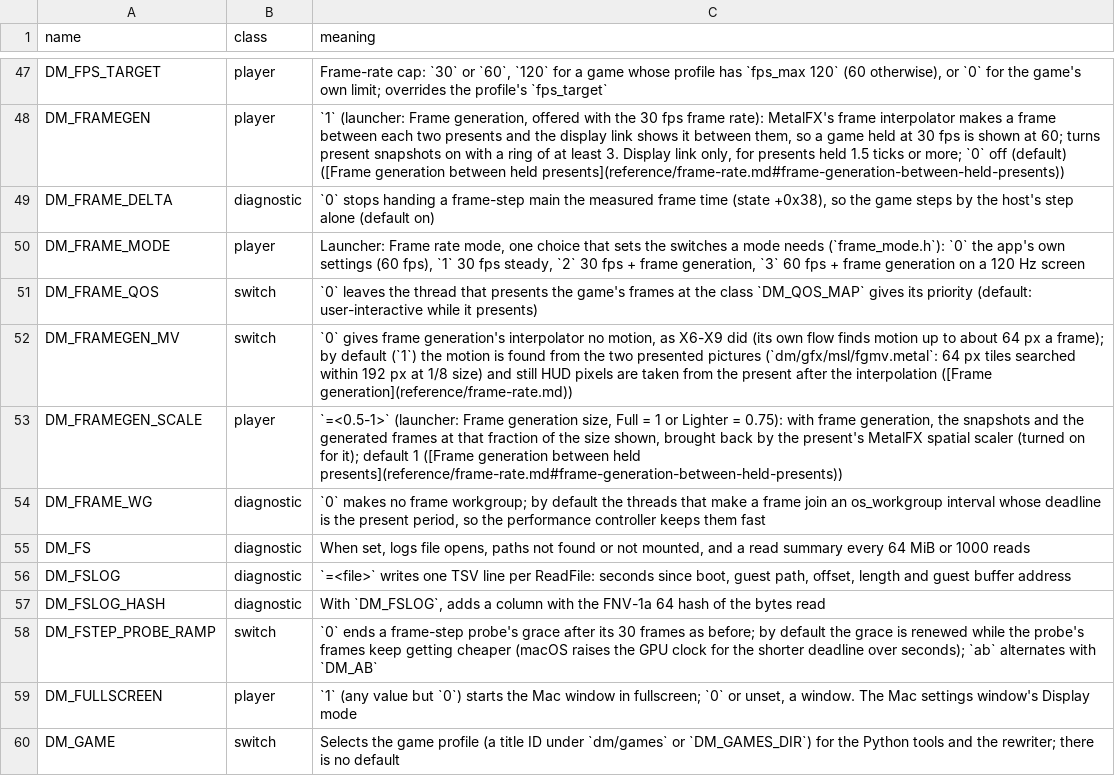
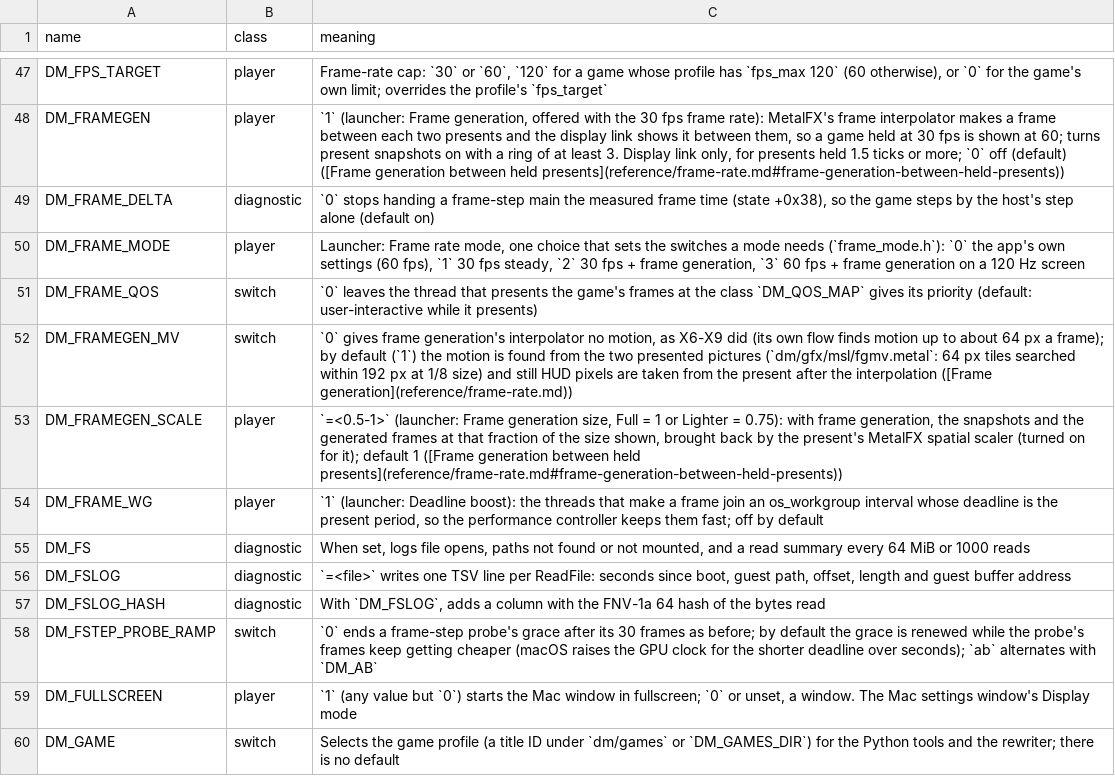
Before and after one commit to Mars-Mah3r/nxnative, a TSV file: docs/env_switches.tsv, drawn as a sheet; only a part is shown, gaps mark what is left out.

```diff
--- a/docs/env_switches.tsv
+++ b/docs/env_switches.tsv
@@ -53,3 +53,3 @@ DM_FRAMEGEN_MV	switch	`0` gives frame generation's interpolator no motion, as X6
 DM_FRAMEGEN_SCALE	player	`=<0.5-1>` (launcher: Frame generation size, Full = 1 or Lighter = 0.75): with frame generation, the snapshots and the generated frames at that fraction of the size shown, brought back by the present's MetalFX spatial scaler (turned on for it); default 1 ([Frame generation between held presents](reference/frame-rate.md#frame-generation-between-held-presents))
-DM_FRAME_WG	diagnostic	`0` makes no frame workgroup; by default the threads that make a frame join an os_workgroup interval whose deadline is the present period, so the performance controller keeps them fast
+DM_FRAME_WG	player	`1` (launcher: Deadline boost): the threads that make a frame join an os_workgroup interval whose deadline is the present period, so the performance controller keeps them fast; off by default
 DM_FS	diagnostic	When set, logs file opens, paths not found or not mounted, and a read summary every 64 MiB or 1000 reads
```
Also changed, not shown: dm/games/settings.tsv, 2 other files.
